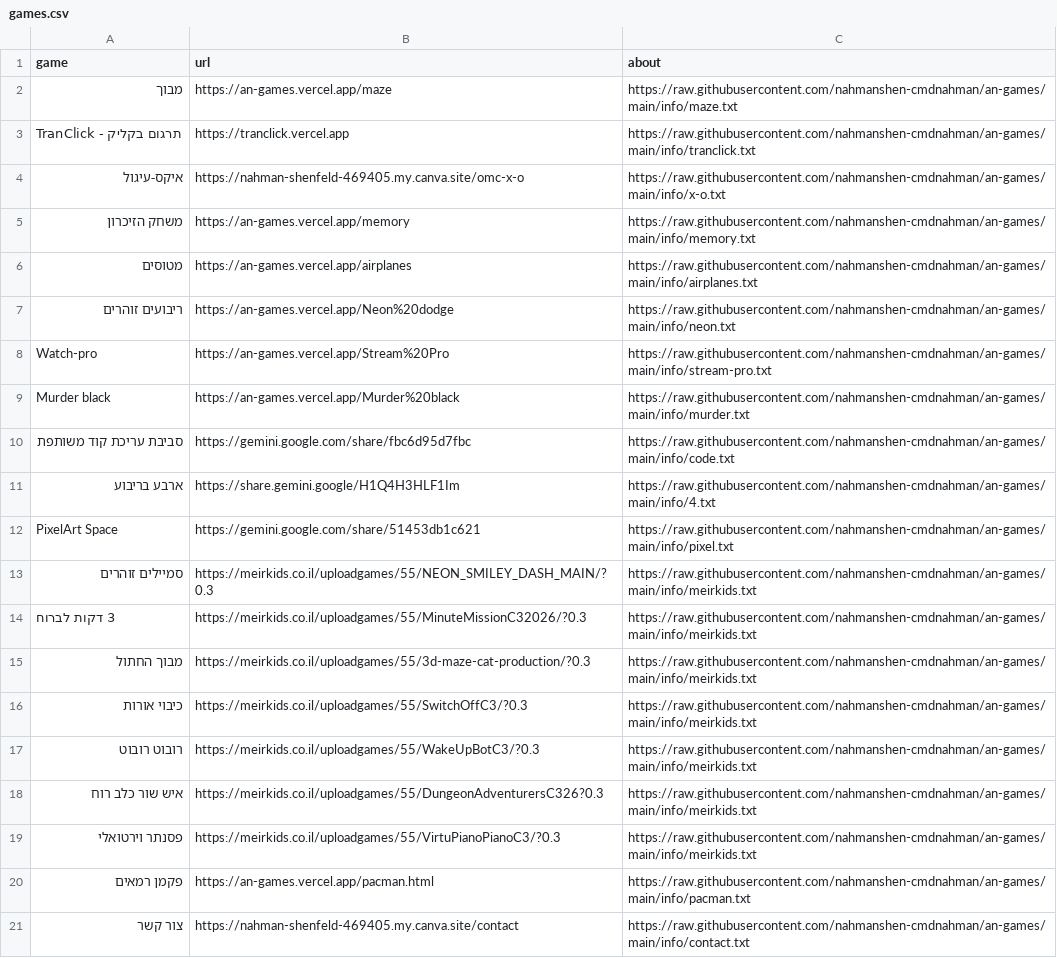
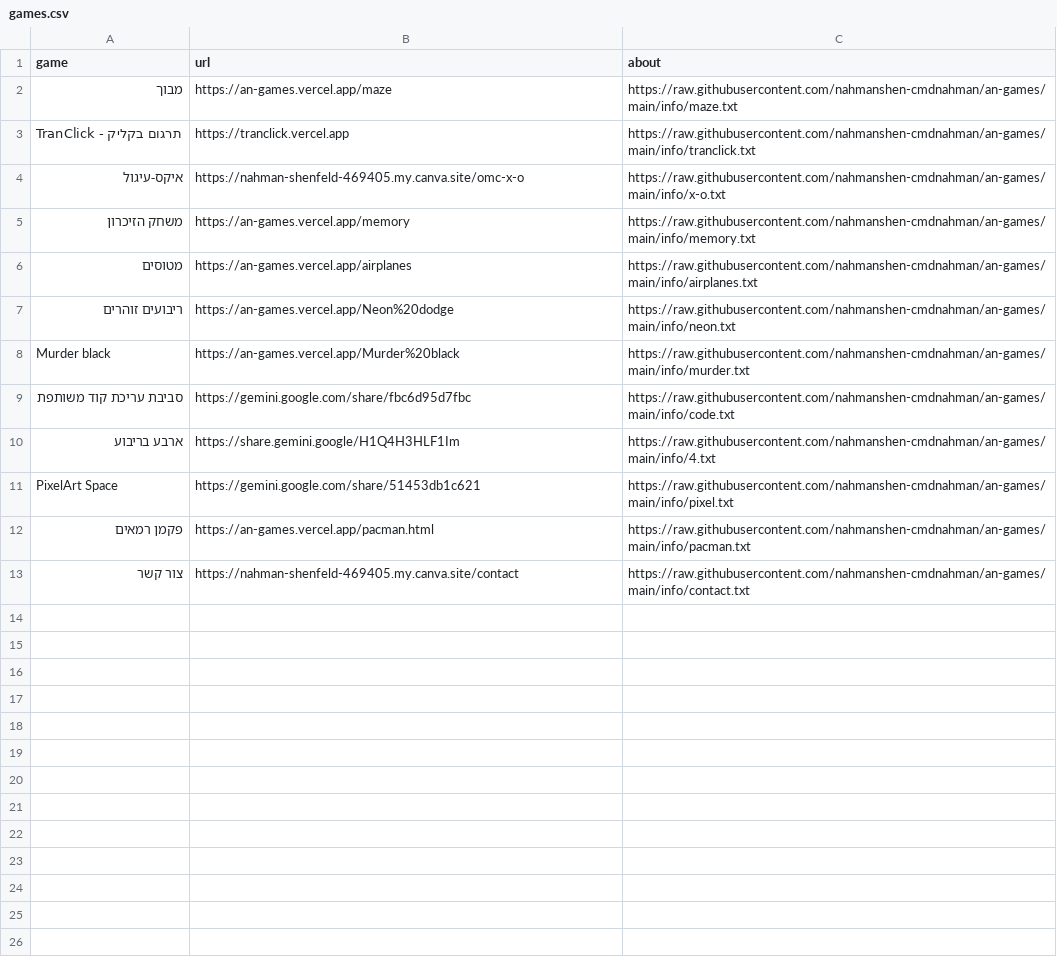
Before and after one commit to nahmanshen-cmdnahman/an-games, a CSV file: games.csv, drawn as a sheet; the diff names each change by its address in the sheet, - before the commit and + after, or states it on an @@ line.

Commit message:
Update games.csv

```diff
--- a/games.csv
+++ b/games.csv
-row 8: Watch-pro | https://an-games.vercel.app/Stream%20Pro | https://raw.githubusercontent.com/nahmanshen-cmdnahman/an-games/main/info/stream-pro.txt
-row 13: סמיילים זוהרים | https://meirkids.co.il/uploadgames/55/NEON_SMILEY_DASH_MAIN/?0.3 | https://raw.githubusercontent.com/nahmanshen-cmdnahman/an-games/main/info/meirkids.txt
-row 14: 3 דקות לברוח | https://meirkids.co.il/uploadgames/55/MinuteMissionC32026/?0.3 | https://raw.githubusercontent.com/nahmanshen-cmdnahman/an-games/main/info/meirkids.txt
-row 15: מבוך החתול | https://meirkids.co.il/uploadgames/55/3d-maze-cat-production/?0.3 | https://raw.githubusercontent.com/nahmanshen-cmdnahman/an-games/main/info/meirkids.txt
-row 16: כיבוי אורות | https://meirkids.co.il/uploadgames/55/SwitchOffC3/?0.3 | https://raw.githubusercontent.com/nahmanshen-cmdnahman/an-games/main/info/meirkids.txt
-row 17: רובוט רובוט | https://meirkids.co.il/uploadgames/55/WakeUpBotC3/?0.3 | https://raw.githubusercontent.com/nahmanshen-cmdnahman/an-games/main/info/meirkids.txt
-row 18: איש שור כלב רוח | https://meirkids.co.il/uploadgames/55/DungeonAdventurersC326?0.3 | https://raw.githubusercontent.com/nahmanshen-cmdnahman/an-games/main/info/meirkids.txt
-row 19: פסנתר וירטואלי | https://meirkids.co.il/uploadgames/55/VirtuPianoPianoC3/?0.3 | https://raw.githubusercontent.com/nahmanshen-cmdnahman/an-games/main/info/meirkids.txt
```
